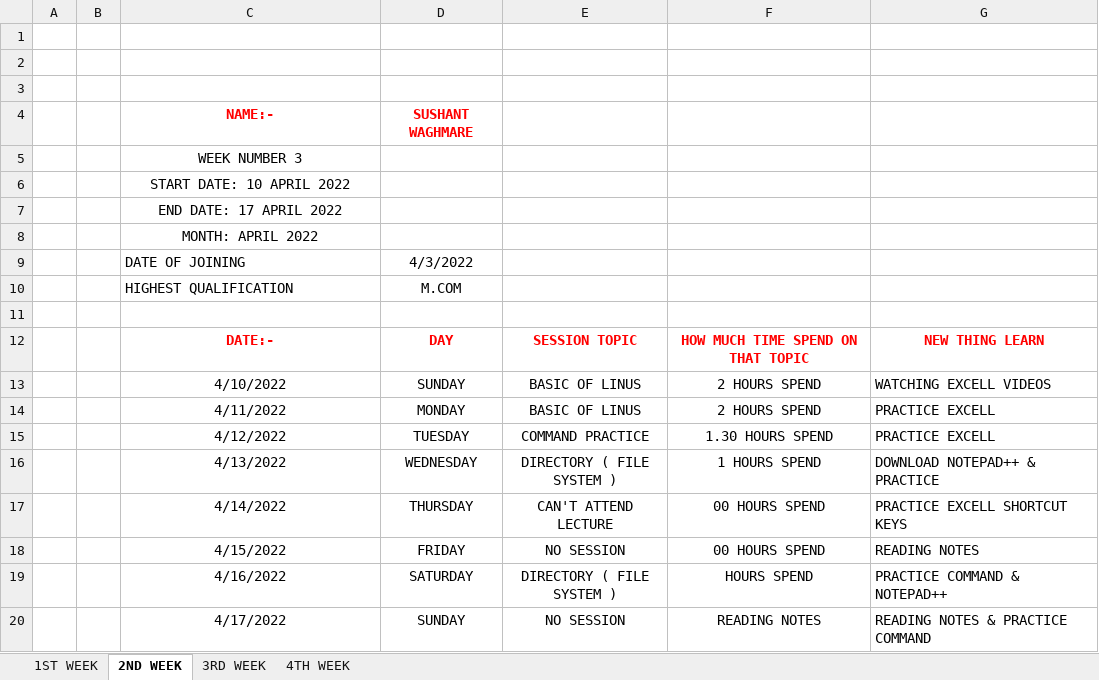
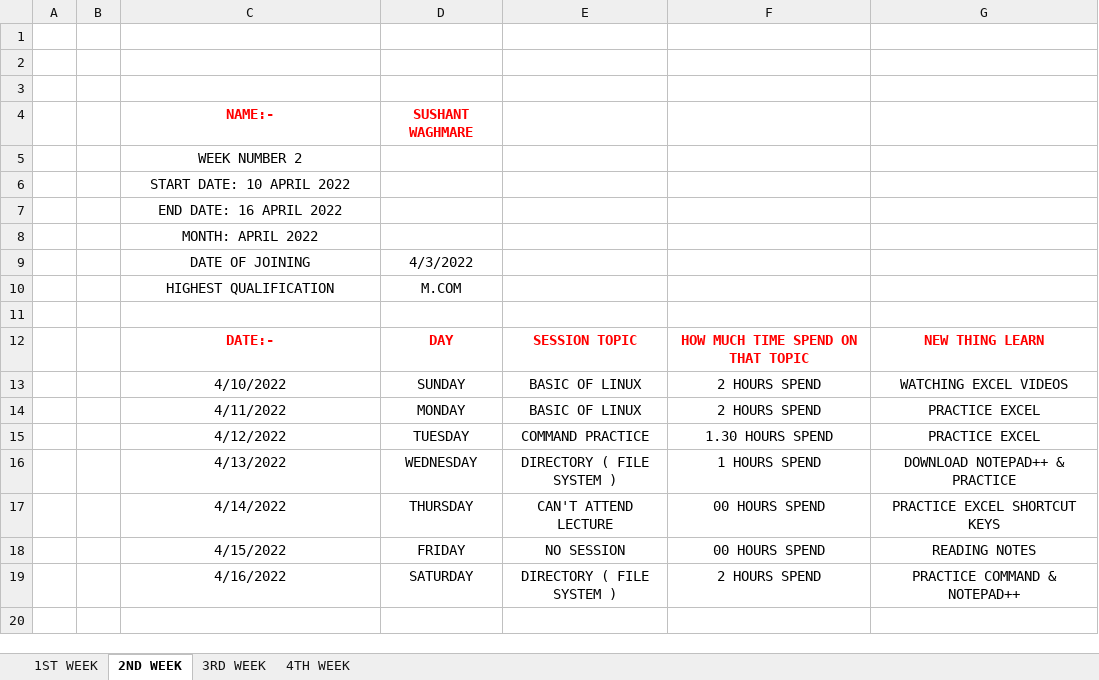
Before and after one commit to RRD-Training-and-Placement/WEEKLY_STATUS, an Excel workbook: april_status/Sushant_W_April1.xlsx, sheet 2ND WEEK, drawn as a sheet; values as stored, in another font and other column widths than the file's, no borders; the diff names each change by its address in the sheet, - before the commit and + after, or states it on an @@ line.

Commit message:
modified april report sheet

```diff
--- a/april_status/Sushant_W_April1.xlsx (sheet 2ND WEEK)
+++ b/april_status/Sushant_W_April1.xlsx (sheet 2ND WEEK)
-C5: WEEK NUMBER 3
+C5: WEEK NUMBER 2
-C7: END DATE: 17 APRIL 2022
+C7: END DATE: 16 APRIL 2022
-C9:C10 alignment: left
+C9:C10 alignment: center
-E13:E14: BASIC OF LINUS
+E13:E14: BASIC OF LINUX
-G13: WATCHING EXCELL VIDEOS
+G13: WATCHING EXCEL VIDEOS
-G13:G19 alignment: left
+G13:G19 alignment: center
-G14:G15: PRACTICE EXCELL
+G14:G15: PRACTICE EXCEL
-G17: PRACTICE EXCELL SHORTCUT KEYS
+G17: PRACTICE EXCEL SHORTCUT KEYS
-F19: HOURS SPEND
+F19: 2 HOURS SPEND
-row 20:  |  | 4/17/2022 | SUNDAY | NO SESSION | READING NOTES | READING NOTES & PRACTICE COMMAND
```
Also changed, not shown: sheet 3RD WEEK, sheet 4TH WEEK, sheet 1ST WEEK.
